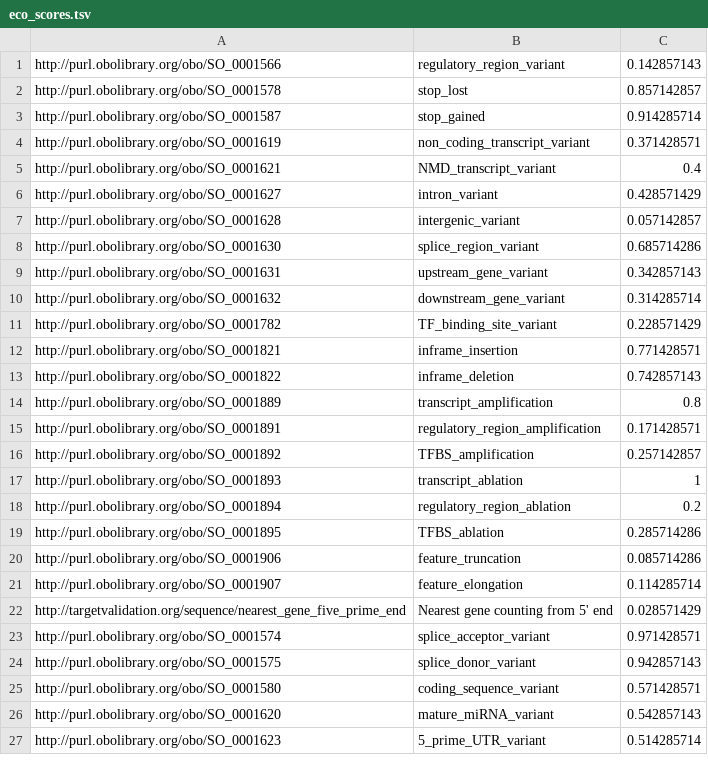
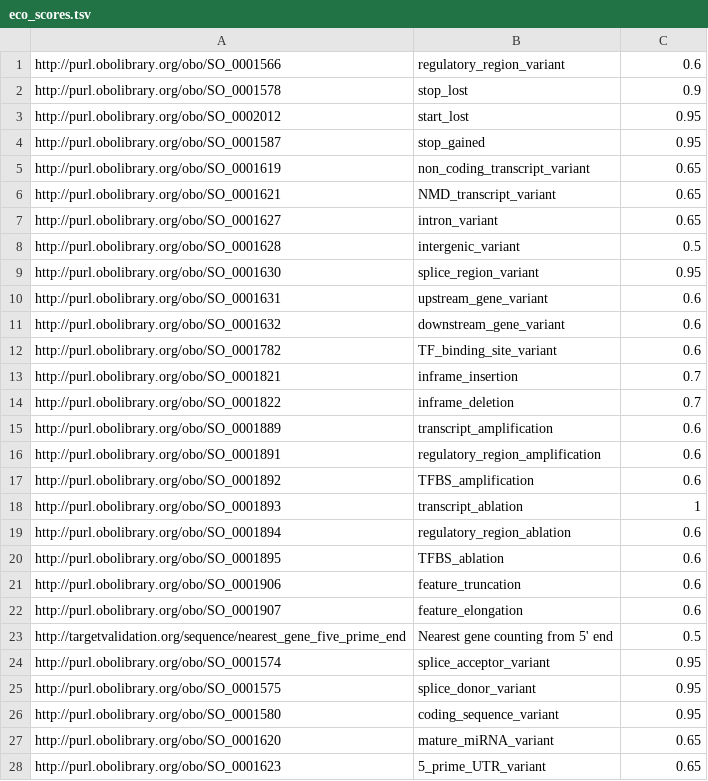
Before and after one commit to opentargets-archive/data_pipeline, a TSV file: resources/eco_scores.tsv, drawn as a sheet; only a part is shown; the diff covers the shown part only.

Commit message:
Updated severity scores for ECO

```diff
--- a/resources/eco_scores.tsv
+++ b/resources/eco_scores.tsv
@@ -1,27 +1,28 @@
-http://purl.obolibrary.org/obo/SO_0001566	regulatory_region_variant	0.142857143
-http://purl.obolibrary.org/obo/SO_0001578	stop_lost	0.857142857
-http://purl.obolibrary.org/obo/SO_0001587	stop_gained	0.914285714
-http://purl.obolibrary.org/obo/SO_0001619	non_coding_transcript_variant	0.371428571
-http://purl.obolibrary.org/obo/SO_0001621	NMD_transcript_variant	0.4
-http://purl.obolibrary.org/obo/SO_0001627	intron_variant	0.428571429
-http://purl.obolibrary.org/obo/SO_0001628	intergenic_variant	0.057142857
-http://purl.obolibrary.org/obo/SO_0001630	splice_region_variant	0.685714286
-http://purl.obolibrary.org/obo/SO_0001631	upstream_gene_variant	0.342857143
-http://purl.obolibrary.org/obo/SO_0001632	downstream_gene_variant	0.314285714
-http://purl.obolibrary.org/obo/SO_0001782	TF_binding_site_variant	0.228571429
-http://purl.obolibrary.org/obo/SO_0001821	inframe_insertion	0.771428571
-http://purl.obolibrary.org/obo/SO_0001822	inframe_deletion	0.742857143
-http://purl.obolibrary.org/obo/SO_0001889	transcript_amplification	0.8
-http://purl.obolibrary.org/obo/SO_0001891	regulatory_region_amplification	0.171428571
-http://purl.obolibrary.org/obo/SO_0001892	TFBS_amplification	0.257142857
+http://purl.obolibrary.org/obo/SO_0001566	regulatory_region_variant	0.6
+http://purl.obolibrary.org/obo/SO_0001578	stop_lost	0.9
+http://purl.obolibrary.org/obo/SO_0002012	start_lost	0.95
+http://purl.obolibrary.org/obo/SO_0001587	stop_gained	0.95
+http://purl.obolibrary.org/obo/SO_0001619	non_coding_transcript_variant	0.65
+http://purl.obolibrary.org/obo/SO_0001621	NMD_transcript_variant	0.65
+http://purl.obolibrary.org/obo/SO_0001627	intron_variant	0.65
+http://purl.obolibrary.org/obo/SO_0001628	intergenic_variant	0.5
+http://purl.obolibrary.org/obo/SO_0001630	splice_region_variant	0.95
+http://purl.obolibrary.org/obo/SO_0001631	upstream_gene_variant	0.6
+http://purl.obolibrary.org/obo/SO_0001632	downstream_gene_variant	0.6
+http://purl.obolibrary.org/obo/SO_0001782	TF_binding_site_variant	0.6
+http://purl.obolibrary.org/obo/SO_0001821	inframe_insertion	0.7
+http://purl.obolibrary.org/obo/SO_0001822	inframe_deletion	0.7
+http://purl.obolibrary.org/obo/SO_0001889	transcript_amplification	0.6
+http://purl.obolibrary.org/obo/SO_0001891	regulatory_region_amplification	0.6
+http://purl.obolibrary.org/obo/SO_0001892	TFBS_amplification	0.6
 http://purl.obolibrary.org/obo/SO_0001893	transcript_ablation	1
-http://purl.obolibrary.org/obo/SO_0001894	regulatory_region_ablation	0.2
-http://purl.obolibrary.org/obo/SO_0001895	TFBS_ablation	0.285714286
-http://purl.obolibrary.org/obo/SO_0001906	feature_truncation	0.085714286
-http://purl.obolibrary.org/obo/SO_0001907	feature_elongation	0.114285714
-http://targetvalidation.org/sequence/nearest_gene_five_prime_end	Nearest gene counting from 5' end	0.028571429
-http://purl.obolibrary.org/obo/SO_0001574	splice_acceptor_variant	0.971428571
-http://purl.obolibrary.org/obo/SO_0001575	splice_donor_variant	0.942857143
-http://purl.obolibrary.org/obo/SO_0001580	coding_sequence_variant	0.571428571
-http://purl.obolibrary.org/obo/SO_0001620	mature_miRNA_variant	0.542857143
-http://purl.obolibrary.org/obo/SO_0001623	5_prime_UTR_variant	0.514285714
+http://purl.obolibrary.org/obo/SO_0001894	regulatory_region_ablation	0.6
+http://purl.obolibrary.org/obo/SO_0001895	TFBS_ablation	0.6
+http://purl.obolibrary.org/obo/SO_0001906	feature_truncation	0.6
+http://purl.obolibrary.org/obo/SO_0001907	feature_elongation	0.6
+http://targetvalidation.org/sequence/nearest_gene_five_prime_end	Nearest gene counting from 5' end	0.5
+http://purl.obolibrary.org/obo/SO_0001574	splice_acceptor_variant	0.95
+http://purl.obolibrary.org/obo/SO_0001575	splice_donor_variant	0.95
+http://purl.obolibrary.org/obo/SO_0001580	coding_sequence_variant	0.95
+http://purl.obolibrary.org/obo/SO_0001620	mature_miRNA_variant	0.65
+http://purl.obolibrary.org/obo/SO_0001623	5_prime_UTR_variant	0.65
```
Also changed, not shown: 8 edited cells elsewhere in this file.
